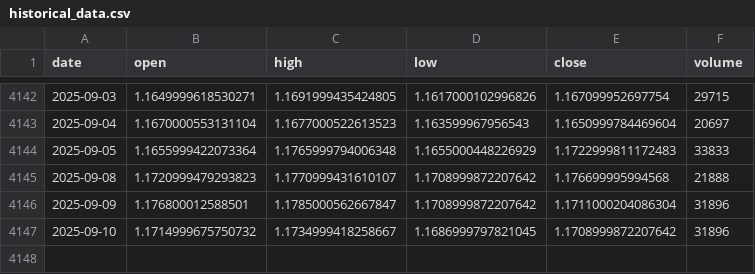
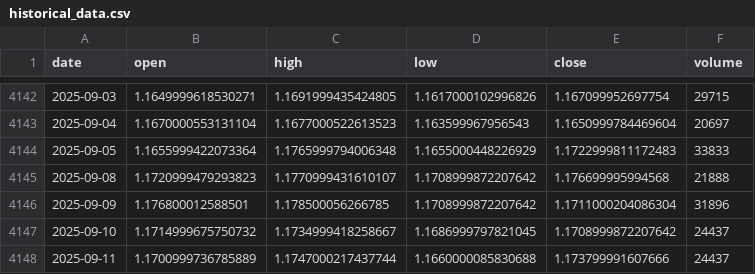
Before and after one commit to LukeGSW/AnalisiCiclica-M6E, a CSV file: data/M6E=F/historical_data.csv, drawn as a sheet; only a part is shown, gaps mark what is left out.

```diff
--- a/data/M6E=F/historical_data.csv
+++ b/data/M6E=F/historical_data.csv
@@ -4145,3 +4145,4 @@ date,open,high,low,close,volume
 2025-09-08,1.1720999479293823,1.1770999431610107,1.1708999872207642,1.176699995994568,21888
-2025-09-09,1.176800012588501,1.1785000562667847,1.1708999872207642,1.1711000204086304,31896
-2025-09-10,1.1714999675750732,1.1734999418258667,1.1686999797821045,1.1708999872207642,31896
+2025-09-09,1.176800012588501,1.178500056266785,1.1708999872207642,1.1711000204086304,31896
+2025-09-10,1.1714999675750732,1.1734999418258667,1.1686999797821045,1.1708999872207642,24437
+2025-09-11,1.1700999736785889,1.1747000217437744,1.1660000085830688,1.173799991607666,24437
```
Also changed, not shown: data/M6E=F/signals.csv, 3 other files.
